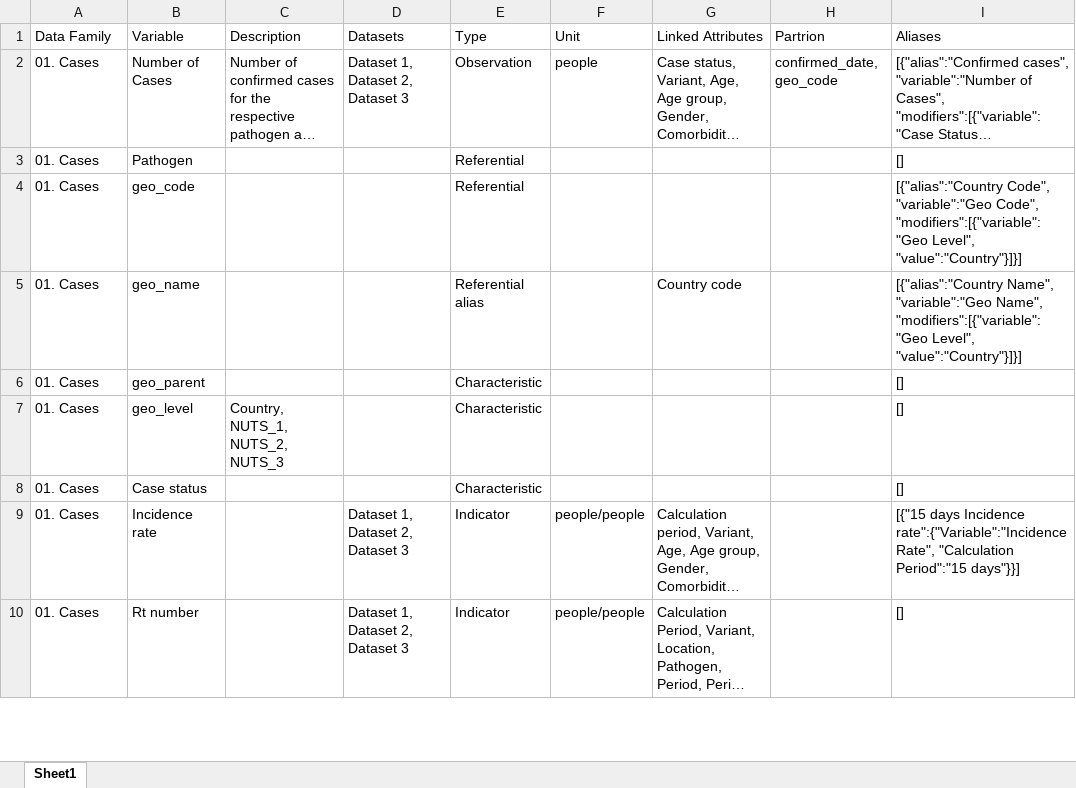
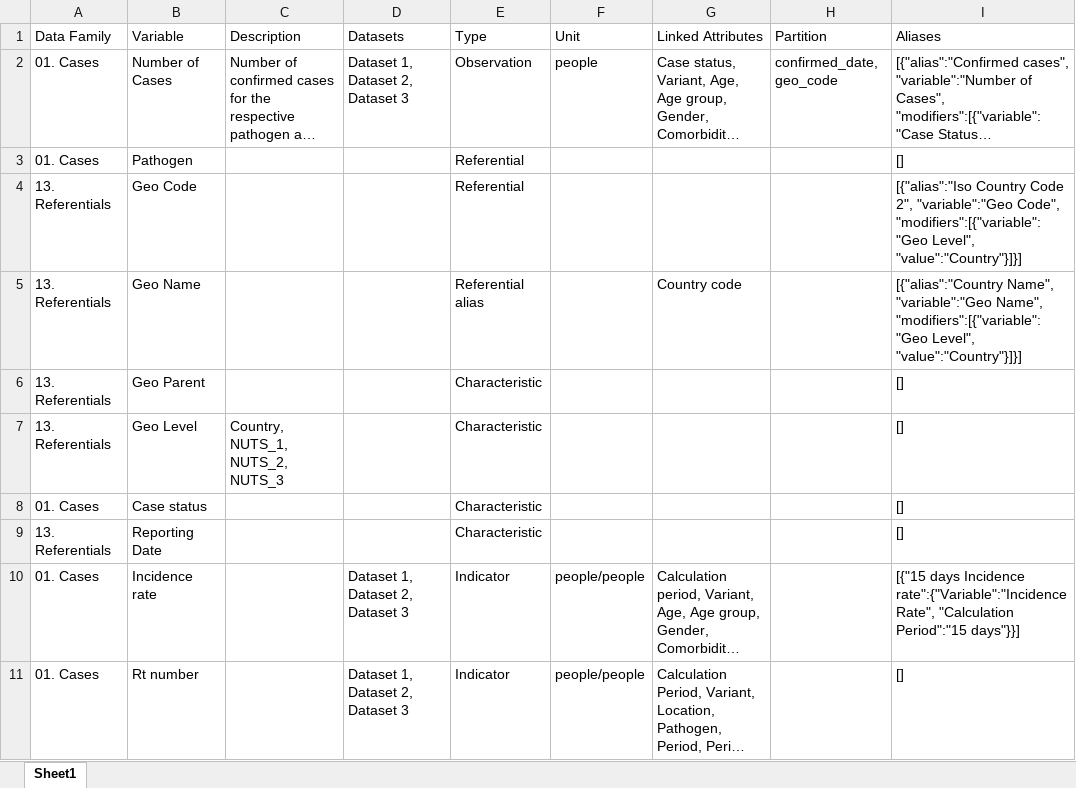
Before and after one commit to pandem2/pandem-source, an Excel workbook: pandem2source/data/list-of-variables.xlsx, sheet Sheet1, drawn as a sheet; only a part is shown; long unchanged cells end in …; values as stored, in another font and other column widths than the file's, no borders; charts and pictures not drawn; the diff names each change by its address in the sheet, - before the commit and + after, or states it on an @@ line.

Commit message:
Fixing dfreader to read covid19datahub data

```diff
--- a/pandem2source/data/list-of-variables.xlsx (sheet Sheet1)
+++ b/pandem2source/data/list-of-variables.xlsx (sheet Sheet1)
-H1: Partrion
+H1: Partition
-A4:A7 (Data Family): 01. Cases
+A4:A7 (Data Family): 13. Referentials
-B4 (Variable): geo_code
+B4 (Variable): Geo Code
-I4 (Aliases): [{"alias":"Country Code", "variable":"Geo Code",…
+I4 (Aliases): [{"alias":"Iso Country Code 2", "variable":"Geo Code",…
-B5 (Variable): geo_name
+B5 (Variable): Geo Name
-B6 (Variable): geo_parent
+B6 (Variable): Geo Parent
-B7 (Variable): geo_level
+B7 (Variable): Geo Level
+row 9: 13. Referentials | Reporting Date |  |  | Characteristic |  |  |  | []
```
Also changed, not shown: 9 other files.
